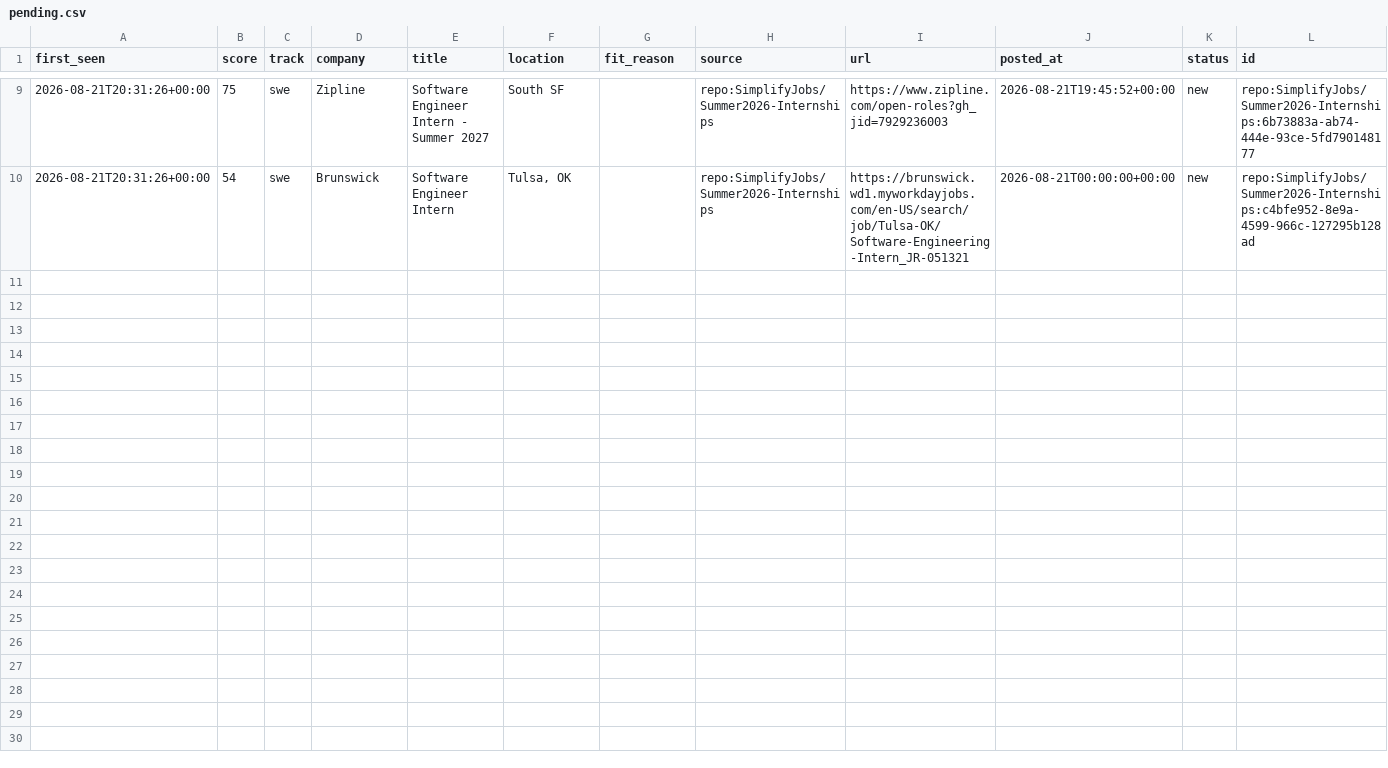
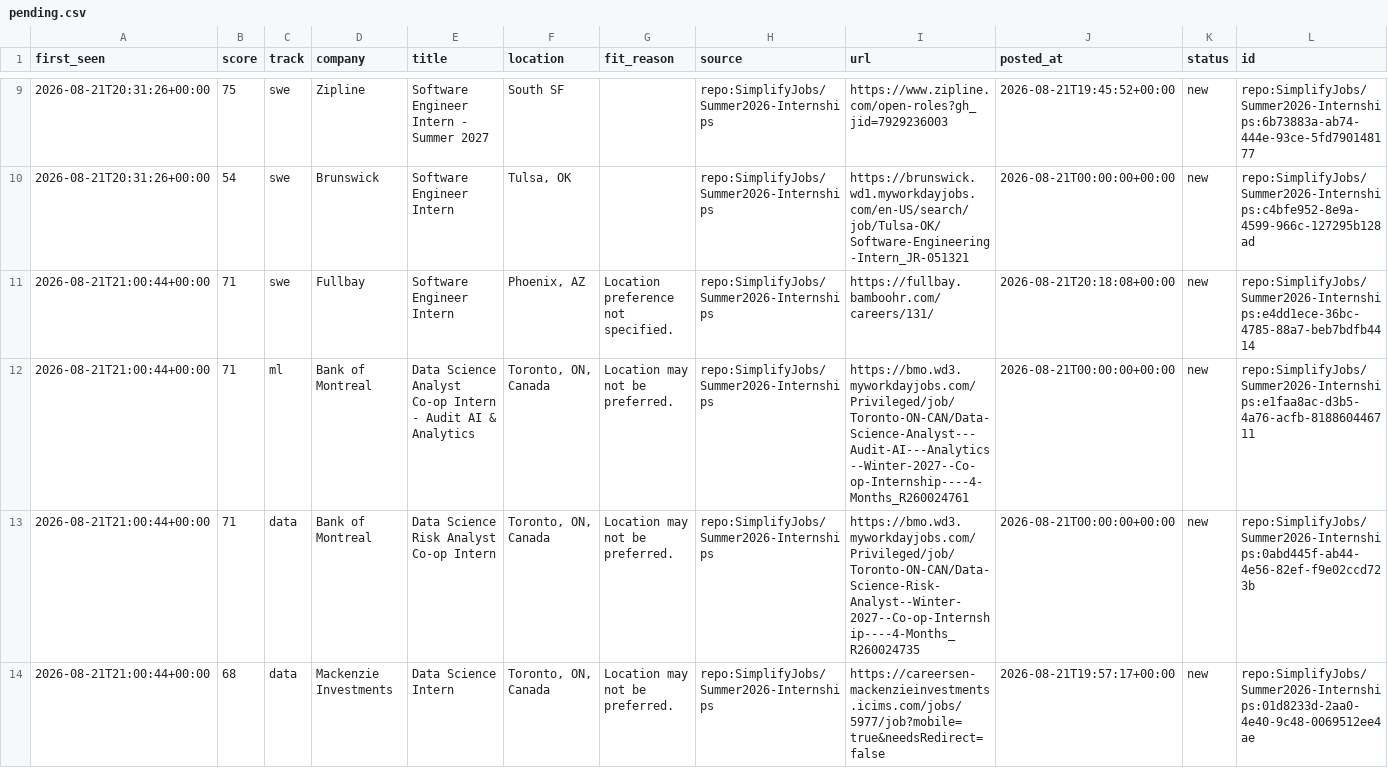
Before and after one commit to ShuklaA11/Sentinel, a CSV file: data/pending.csv, drawn as a sheet; only a part is shown, gaps mark what is left out; the diff names each change by its address in the sheet, - before the commit and + after, or states it on an @@ line.

```diff
--- a/data/pending.csv
+++ b/data/pending.csv
+row 11: 2026-08-21T21:00:44+00:00 | 71 | swe | Fullbay | Software Engineer Intern | Phoenix, AZ | Location preference not specified. | repo:SimplifyJobs/Summer2026-Internships | https://fullbay.bamboohr.com/careers/131/ | 2026-08-21T20:18:08+00:00 | new | repo:SimplifyJobs/Summer2026-Internships:e4dd1ece-36bc-4785-88a7-beb7bdfb4414
+row 12: 2026-08-21T21:00:44+00:00 | 71 | ml | Bank of Montreal | Data Science Analyst Co-op Intern - Audit AI & Analytics | Toronto, ON, Canada | Location may not be preferred. | repo:SimplifyJobs/Summer2026-Internships | https://bmo.wd3.myworkdayjobs.com/Privileged/job/Toronto-ON-CAN/Data-Science-Analyst---Audit-AI---Analytics--Winter-2027--Co-op-Internship----4-Months_R260024761 | 2026-08-21T00:00:00+00:00 | new | repo:SimplifyJobs/Summer2026-Internships:e1faa8ac-d3b5-4a76-acfb-818860446711
+row 13: 2026-08-21T21:00:44+00:00 | 71 | data | Bank of Montreal | Data Science Risk Analyst Co-op Intern | Toronto, ON, Canada | Location may not be preferred. | repo:SimplifyJobs/Summer2026-Internships | https://bmo.wd3.myworkdayjobs.com/Privileged/job/Toronto-ON-CAN/Data-Science-Risk-Analyst--Winter-2027--Co-op-Internship----4-Months_R260024735 | 2026-08-21T00:00:00+00:00 | new | repo:SimplifyJobs/Summer2026-Internships:0abd445f-ab44-4e56-82ef-f9e02ccd723b
+row 14: 2026-08-21T21:00:44+00:00 | 68 | data | Mackenzie Investments | Data Science Intern | Toronto, ON, Canada | Location may not be preferred. | repo:SimplifyJobs/Summer2026-Internships | https://careersen-mackenzieinvestments.icims.com/jobs/5977/job?mobile=true&needsRedirect=false | 2026-08-21T19:57:17+00:00 | new | repo:SimplifyJobs/Summer2026-Internships:01d8233d-2aa0-4e40-9c48-0069512ee4ae
```
Also changed, not shown: 2 other files.
